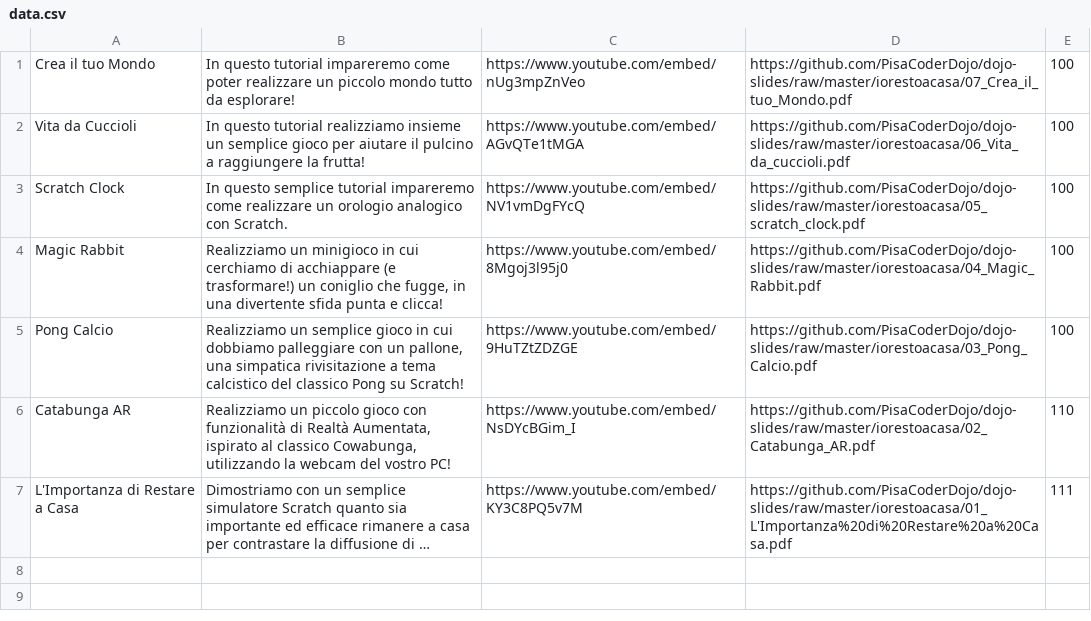
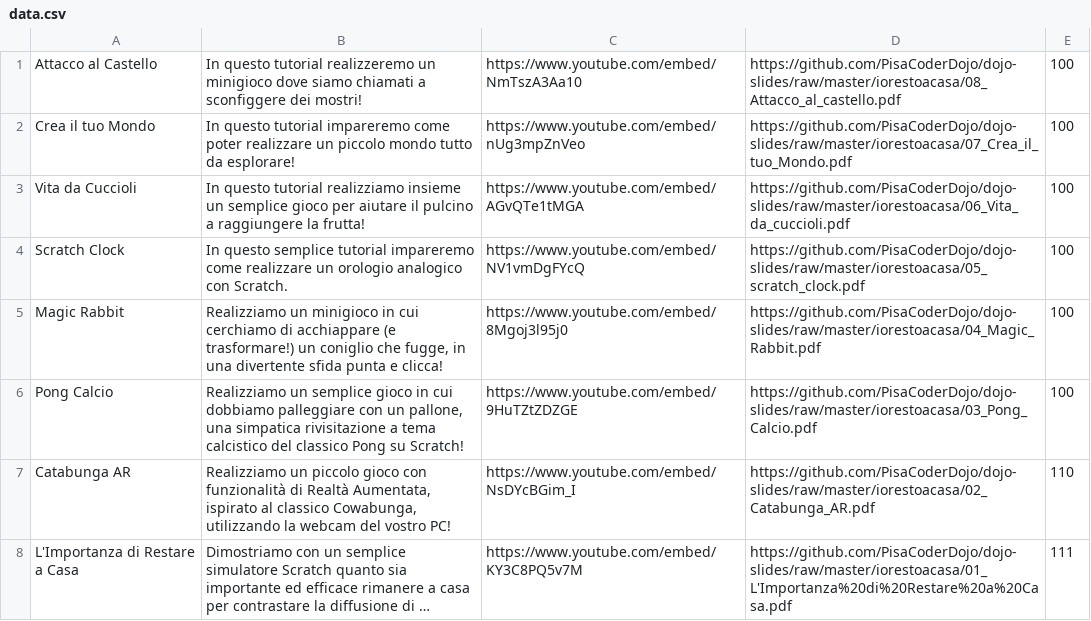
Before and after one commit to PisaCoderDojo/iorestoacasa, a CSV file: generatore/data.csv, drawn as a sheet; long unchanged cells end in ….

```diff
--- a/generatore/data.csv
+++ b/generatore/data.csv
@@ -1 +1,2 @@
+Attacco al Castello|In questo tutorial realizzeremo un minigioco dove siamo chiamati a sconfiggere dei mostri!|https://www.youtube.com/embed/NmTszA3Aa10|https://github.com/PisaCoderDojo/dojo-slides/raw/master/iorestoacasa/08_Attacco_al_castello.pdf|100
 Crea il tuo Mondo|In questo tutorial impareremo come poter realizzare un piccolo mondo tutto da esplorare!|https://www.youtube.com/embed/nUg3mpZnVeo|https://github.com/PisaCoderDojo/dojo-slides/raw/master/iorestoacasa/07_Crea_il_tuo_Mondo.pdf|100
```
Also changed, not shown: 1 other file.
